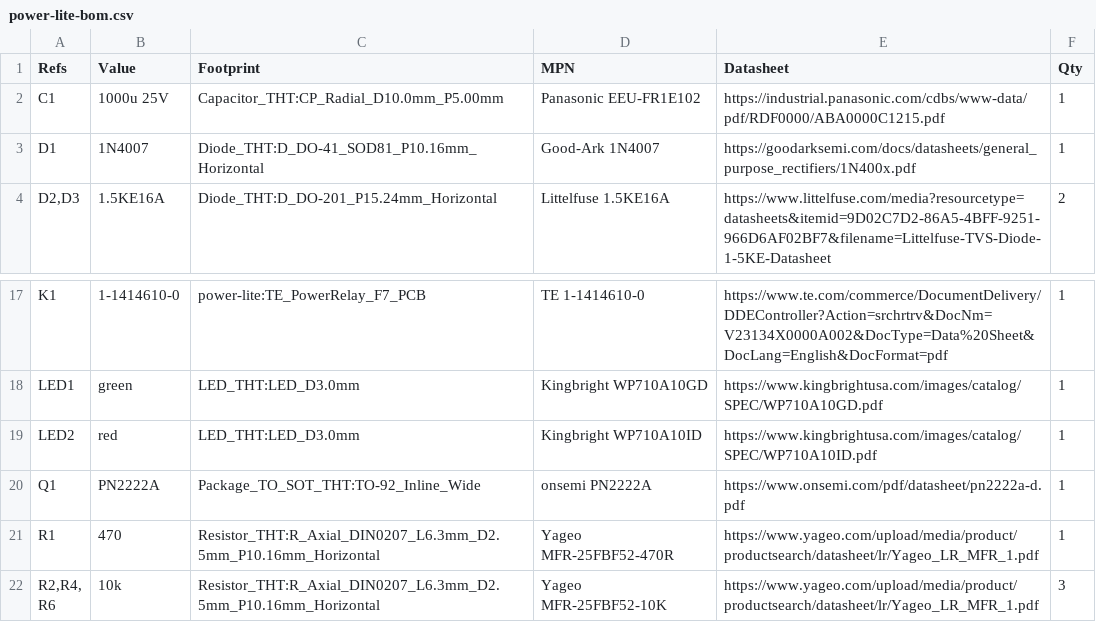
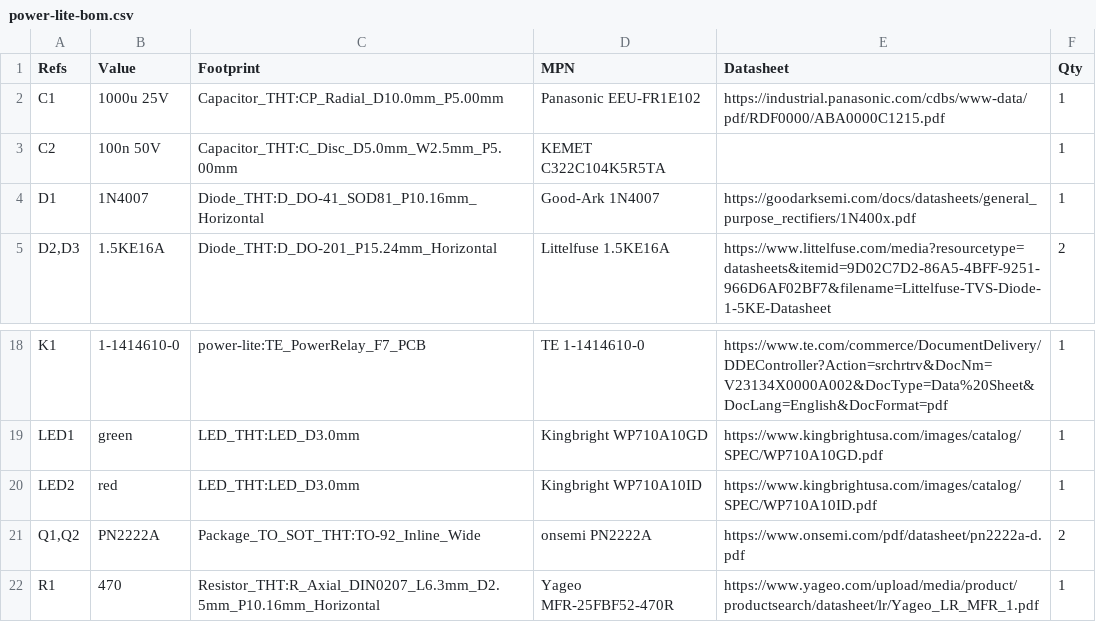
Before and after one commit to tomwhipple/biped-robot, a CSV file: pcb/power-lite/fab/power-lite-bom.csv, drawn as a sheet; only a part is shown, gaps mark what is left out; the shorter side is filled out with more unchanged rows.

```diff
--- a/pcb/power-lite/fab/power-lite-bom.csv
+++ b/pcb/power-lite/fab/power-lite-bom.csv
@@ -2,2 +2,3 @@
 "C1","1000u 25V","Capacitor_THT:CP_Radial_D10.0mm_P5.00mm","Panasonic EEU-FR1E102","https://industrial.panasonic.com/cdbs/www-data/pdf/RDF0000/ABA0000C1215.pdf","1"
+"C2","100n 50V","Capacitor_THT:C_Disc_D5.0mm_W2.5mm_P5.00mm","KEMET C322C104K5R5TA","","1"
 "D1","1N4007","Diode_THT:D_DO-41_SOD81_P10.16mm_Horizontal","Good-Ark 1N4007","https://goodarksemi.com/docs/datasheets/general_purpose_rectifiers/1N400x.pdf","1"
@@ -19,3 +20,3 @@
 "LED2","red","LED_THT:LED_D3.0mm","Kingbright WP710A10ID","https://www.kingbrightusa.com/images/catalog/SPEC/WP710A10ID.pdf","1"
-"Q1","PN2222A","Package_TO_SOT_THT:TO-92_Inline_Wide","onsemi PN2222A","https://www.onsemi.com/pdf/datasheet/pn2222a-d.pdf","1"
+"Q1,Q2","PN2222A","Package_TO_SOT_THT:TO-92_Inline_Wide","onsemi PN2222A","https://www.onsemi.com/pdf/datasheet/pn2222a-d.pdf","2"
 "R1","470","Resistor_THT:R_Axial_DIN0207_L6.3mm_D2.5mm_P10.16mm_Horizontal","Yageo MFR-25FBF52-470R","https://www.yageo.com/upload/media/product/productsearch/datasheet/lr/Yageo_LR_MFR_1.pdf","1"
```
Also changed, not shown: 18 other files.
